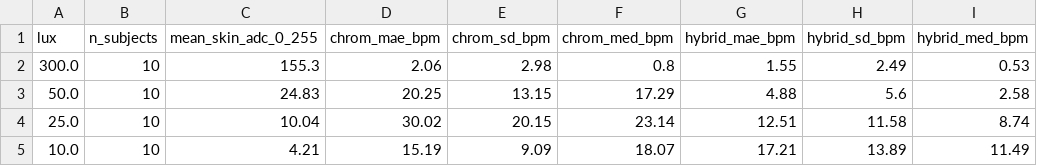
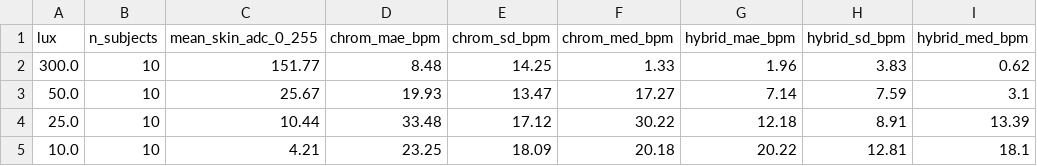
Before and after one commit to saadtahmid/SP_CUP_27, a CSV file: artifacts/constraints/c1_degradation_curve.csv, drawn as a sheet.

```diff
--- a/artifacts/constraints/c1_degradation_curve.csv
+++ b/artifacts/constraints/c1_degradation_curve.csv
@@ -1,5 +1,5 @@
 lux,n_subjects,mean_skin_adc_0_255,chrom_mae_bpm,chrom_sd_bpm,chrom_med_bpm,hybrid_mae_bpm,hybrid_sd_bpm,hybrid_med_bpm
-300.0,10,155.3,2.06,2.98,0.8,1.55,2.49,0.53
-50.0,10,24.83,20.25,13.15,17.29,4.88,5.6,2.58
-25.0,10,10.04,30.02,20.15,23.14,12.51,11.58,8.74
-10.0,10,4.21,15.19,9.09,18.07,17.21,13.89,11.49
+300.0,10,151.77,8.48,14.25,1.33,1.96,3.83,0.62
+50.0,10,25.67,19.93,13.47,17.27,7.14,7.59,3.1
+25.0,10,10.44,33.48,17.12,30.22,12.18,8.91,13.39
+10.0,10,4.21,23.25,18.09,20.18,20.22,12.81,18.1
```
Also changed, not shown: artifacts/constraints/c4_resolution_results.csv, artifacts/cross_dataset/pure_protocol_summary.csv, 44 other files.
